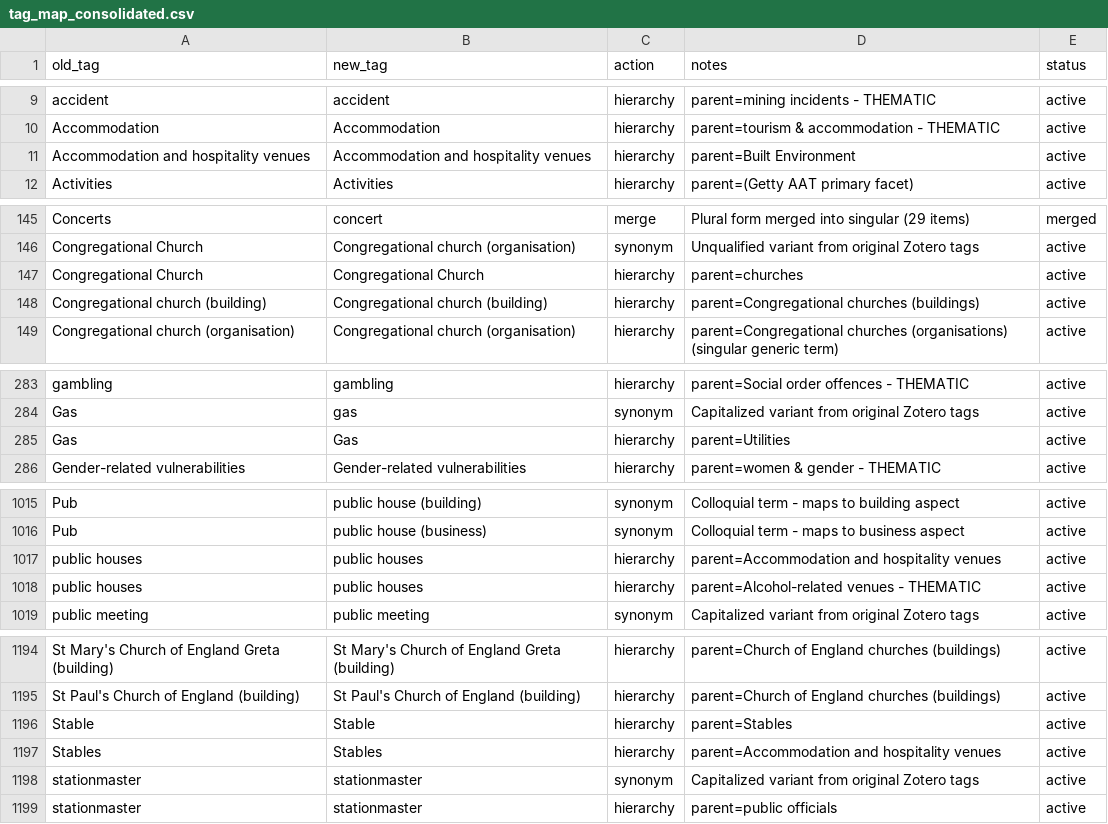
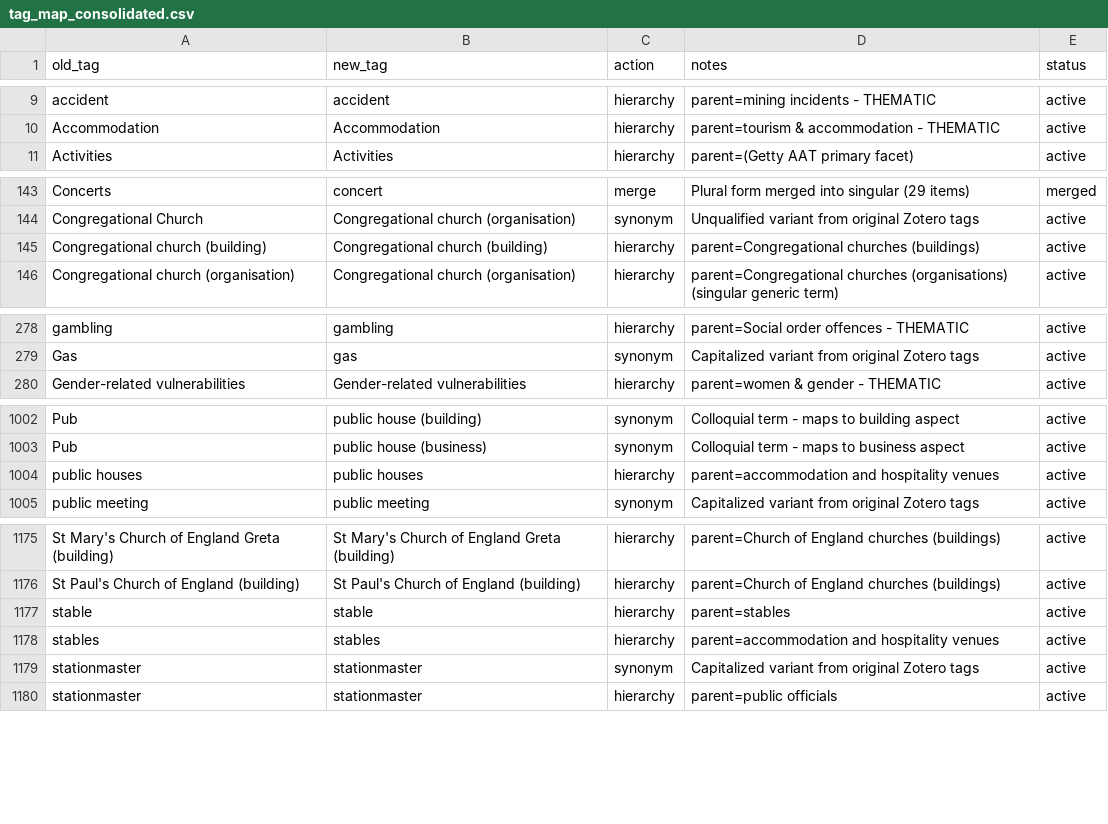
Before and after one commit to shale-heritage/blue-mountains, a CSV file: data/tag_map_consolidated.csv, drawn as a sheet; only a part is shown, gaps mark what is left out; the diff covers the shown part only.

```diff
--- a/data/tag_map_consolidated.csv
+++ b/data/tag_map_consolidated.csv
@@ -10,3 +10,2 @@ accident,accident,hierarchy,parent=mining incidents - THEMATIC,active
 Accommodation,Accommodation,hierarchy,parent=tourism & accommodation - THEMATIC,active
-Accommodation and hospitality venues,Accommodation and hospitality venues,hierarchy,parent=Built Environment,active
 Activities,Activities,hierarchy,parent=(Getty AAT primary facet),active
@@ -146,3 +144,2 @@ Concerts,concert,merge,Plural form merged into singular (29 items),merged
 Congregational Church,Congregational church (organisation),synonym,Unqualified variant from original Zotero tags,active
-Congregational Church,Congregational Church,hierarchy,parent=churches,active
 Congregational church (building),Congregational church (building),hierarchy,parent=Congregational churches (buildings),active
@@ -284,3 +279,2 @@ gambling,gambling,hierarchy,parent=Social order offences - THEMATIC,active
 Gas,gas,synonym,Capitalized variant from original Zotero tags,active
-Gas,Gas,hierarchy,parent=Utilities,active
 Gender-related vulnerabilities,Gender-related vulnerabilities,hierarchy,parent=women & gender - THEMATIC,active
@@ -1016,4 +1003,3 @@ Pub,public house (building),synonym,Colloquial term - maps to building aspect,ac
 Pub,public house (business),synonym,Colloquial term - maps to business aspect,active
-public houses,public houses,hierarchy,parent=Accommodation and hospitality venues,active
-public houses,public houses,hierarchy,parent=Alcohol-related venues - THEMATIC,active
+public houses,public houses,hierarchy,parent=accommodation and hospitality venues,active
 public meeting,public meeting,synonym,Capitalized variant from original Zotero tags,active
@@ -1195,4 +1176,4 @@ St Mary's Church of England Greta (building),St Mary's Church of England Greta (
 St Paul's Church of England (building),St Paul's Church of England (building),hierarchy,parent=Church of England churches (buildings),active
-Stable,Stable,hierarchy,parent=Stables,active
-Stables,Stables,hierarchy,parent=Accommodation and hospitality venues,active
+stable,stable,hierarchy,parent=stables,active
+stables,stables,hierarchy,parent=accommodation and hospitality venues,active
 stationmaster,stationmaster,synonym,Capitalized variant from original Zotero tags,active
```
Also changed, not shown: 21 removed rows and 22 edited cells elsewhere in this file.
